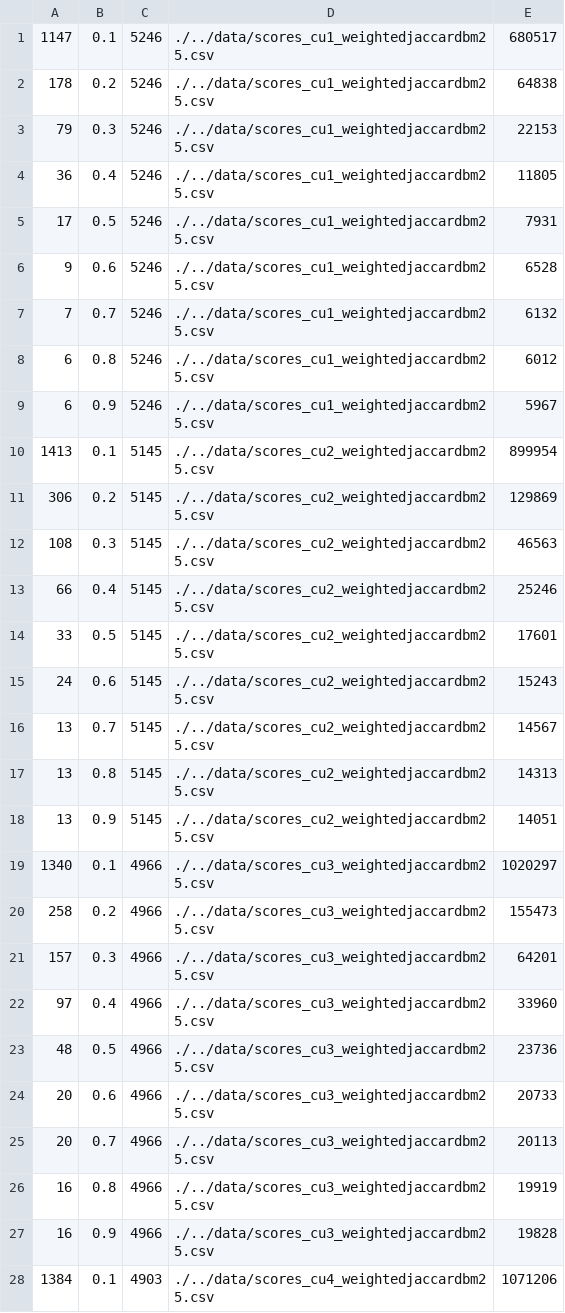
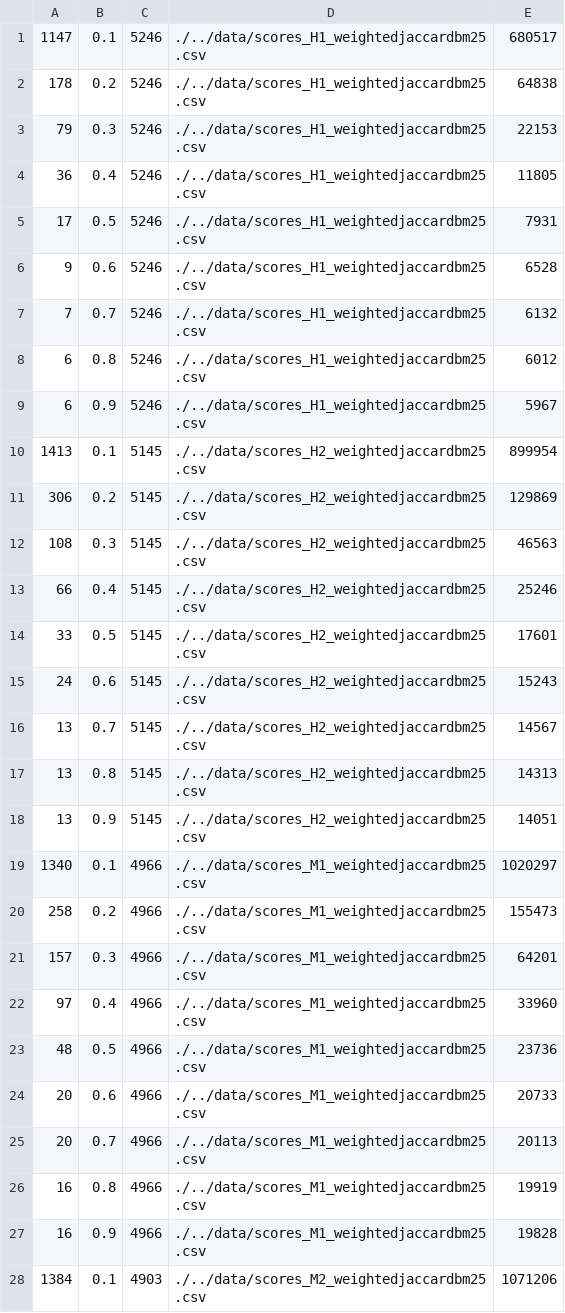
Before and after one commit to hussaibi/libclustER, a CSV file: trunk/results/results-parser/graph.scale.output.csv, drawn as a sheet; only a part is shown; the diff covers the shown part only.

```diff
--- a/trunk/results/results-parser/graph.scale.output.csv
+++ b/trunk/results/results-parser/graph.scale.output.csv
@@ -1,28 +1,28 @@
-1147 , 0.1 , 5246 , "./../data/scores_cu1_weightedjaccardbm25.csv" , 680517
-178 , 0.2 , 5246 , "./../data/scores_cu1_weightedjaccardbm25.csv" , 64838
-79 , 0.3 , 5246 , "./../data/scores_cu1_weightedjaccardbm25.csv" , 22153
-36 , 0.4 , 5246 , "./../data/scores_cu1_weightedjaccardbm25.csv" , 11805
-17 , 0.5 , 5246 , "./../data/scores_cu1_weightedjaccardbm25.csv" , 7931
-9 , 0.6 , 5246 , "./../data/scores_cu1_weightedjaccardbm25.csv" , 6528
-7 , 0.7 , 5246 , "./../data/scores_cu1_weightedjaccardbm25.csv" , 6132
-6 , 0.8 , 5246 , "./../data/scores_cu1_weightedjaccardbm25.csv" , 6012
-6 , 0.9 , 5246 , "./../data/scores_cu1_weightedjaccardbm25.csv" , 5967
-1413 , 0.1 , 5145 , "./../data/scores_cu2_weightedjaccardbm25.csv" , 899954
-306 , 0.2 , 5145 , "./../data/scores_cu2_weightedjaccardbm25.csv" , 129869
-108 , 0.3 , 5145 , "./../data/scores_cu2_weightedjaccardbm25.csv" , 46563
-66 , 0.4 , 5145 , "./../data/scores_cu2_weightedjaccardbm25.csv" , 25246
-33 , 0.5 , 5145 , "./../data/scores_cu2_weightedjaccardbm25.csv" , 17601
-24 , 0.6 , 5145 , "./../data/scores_cu2_weightedjaccardbm25.csv" , 15243
-13 , 0.7 , 5145 , "./../data/scores_cu2_weightedjaccardbm25.csv" , 14567
-13 , 0.8 , 5145 , "./../data/scores_cu2_weightedjaccardbm25.csv" , 14313
-13 , 0.9 , 5145 , "./../data/scores_cu2_weightedjaccardbm25.csv" , 14051
-1340 , 0.1 , 4966 , "./../data/scores_cu3_weightedjaccardbm25.csv" , 1020297
-258 , 0.2 , 4966 , "./../data/scores_cu3_weightedjaccardbm25.csv" , 155473
-157 , 0.3 , 4966 , "./../data/scores_cu3_weightedjaccardbm25.csv" , 64201
-97 , 0.4 , 4966 , "./../data/scores_cu3_weightedjaccardbm25.csv" , 33960
-48 , 0.5 , 4966 , "./../data/scores_cu3_weightedjaccardbm25.csv" , 23736
-20 , 0.6 , 4966 , "./../data/scores_cu3_weightedjaccardbm25.csv" , 20733
-20 , 0.7 , 4966 , "./../data/scores_cu3_weightedjaccardbm25.csv" , 20113
-16 , 0.8 , 4966 , "./../data/scores_cu3_weightedjaccardbm25.csv" , 19919
-16 , 0.9 , 4966 , "./../data/scores_cu3_weightedjaccardbm25.csv" , 19828
-1384 , 0.1 , 4903 , "./../data/scores_cu4_weightedjaccardbm25.csv" , 1071206
+1147 , 0.1 , 5246 , "./../data/scores_H1_weightedjaccardbm25.csv" , 680517
+178 , 0.2 , 5246 , "./../data/scores_H1_weightedjaccardbm25.csv" , 64838
+79 , 0.3 , 5246 , "./../data/scores_H1_weightedjaccardbm25.csv" , 22153
+36 , 0.4 , 5246 , "./../data/scores_H1_weightedjaccardbm25.csv" , 11805
+17 , 0.5 , 5246 , "./../data/scores_H1_weightedjaccardbm25.csv" , 7931
+9 , 0.6 , 5246 , "./../data/scores_H1_weightedjaccardbm25.csv" , 6528
+7 , 0.7 , 5246 , "./../data/scores_H1_weightedjaccardbm25.csv" , 6132
+6 , 0.8 , 5246 , "./../data/scores_H1_weightedjaccardbm25.csv" , 6012
+6 , 0.9 , 5246 , "./../data/scores_H1_weightedjaccardbm25.csv" , 5967
+1413 , 0.1 , 5145 , "./../data/scores_H2_weightedjaccardbm25.csv" , 899954
+306 , 0.2 , 5145 , "./../data/scores_H2_weightedjaccardbm25.csv" , 129869
+108 , 0.3 , 5145 , "./../data/scores_H2_weightedjaccardbm25.csv" , 46563
+66 , 0.4 , 5145 , "./../data/scores_H2_weightedjaccardbm25.csv" , 25246
+33 , 0.5 , 5145 , "./../data/scores_H2_weightedjaccardbm25.csv" , 17601
+24 , 0.6 , 5145 , "./../data/scores_H2_weightedjaccardbm25.csv" , 15243
+13 , 0.7 , 5145 , "./../data/scores_H2_weightedjaccardbm25.csv" , 14567
+13 , 0.8 , 5145 , "./../data/scores_H2_weightedjaccardbm25.csv" , 14313
+13 , 0.9 , 5145 , "./../data/scores_H2_weightedjaccardbm25.csv" , 14051
+1340 , 0.1 , 4966 , "./../data/scores_M1_weightedjaccardbm25.csv" , 1020297
+258 , 0.2 , 4966 , "./../data/scores_M1_weightedjaccardbm25.csv" , 155473
+157 , 0.3 , 4966 , "./../data/scores_M1_weightedjaccardbm25.csv" , 64201
+97 , 0.4 , 4966 , "./../data/scores_M1_weightedjaccardbm25.csv" , 33960
+48 , 0.5 , 4966 , "./../data/scores_M1_weightedjaccardbm25.csv" , 23736
+20 , 0.6 , 4966 , "./../data/scores_M1_weightedjaccardbm25.csv" , 20733
+20 , 0.7 , 4966 , "./../data/scores_M1_weightedjaccardbm25.csv" , 20113
+16 , 0.8 , 4966 , "./../data/scores_M1_weightedjaccardbm25.csv" , 19919
+16 , 0.9 , 4966 , "./../data/scores_M1_weightedjaccardbm25.csv" , 19828
+1384 , 0.1 , 4903 , "./../data/scores_M2_weightedjaccardbm25.csv" , 1071206
```
Also changed, not shown: 89 edited cells elsewhere in this file, trunk/results/results-parser/graph.output.csv, trunk/results/results-parser/output.csv, 1 other file.
